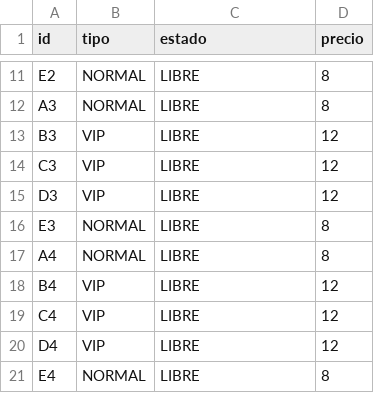
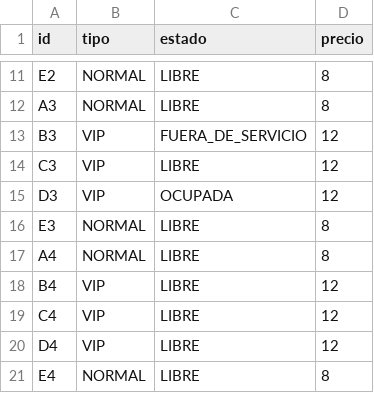
Before and after one commit to wolverine307mda/Cine_Final, a CSV file: Cine_Proyecto_Final/src/main/resources/org/example/cine_proyecto_final/data/butacas.csv, drawn as a sheet; only a part is shown, gaps mark what is left out.

```diff
--- a/Cine_Proyecto_Final/src/main/resources/org/example/cine_proyecto_final/data/butacas.csv
+++ b/Cine_Proyecto_Final/src/main/resources/org/example/cine_proyecto_final/data/butacas.csv
@@ -12,5 +12,5 @@ E2,NORMAL,LIBRE,8
 A3,NORMAL,LIBRE,8
-B3,VIP,LIBRE,12
+B3,VIP,FUERA_DE_SERVICIO,12
 C3,VIP,LIBRE,12
-D3,VIP,LIBRE,12
+D3,VIP,OCUPADA,12
 E3,NORMAL,LIBRE,8
```
Also changed, not shown: 8 other files.
